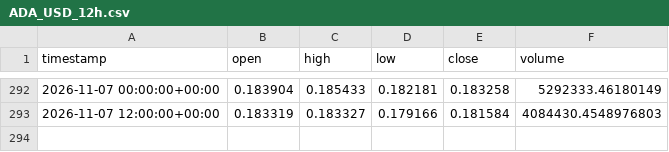
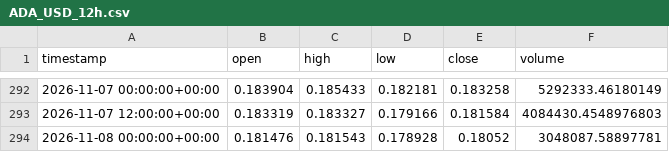
Before and after one commit to jcbusti-stack/Trading-nicabot, a CSV file: datos_velas/ADA_USD_12h.csv, drawn as a sheet; only a part is shown, gaps mark what is left out; the diff names each change by its address in the sheet, - before the commit and + after, or states it on an @@ line.

```diff
--- a/datos_velas/ADA_USD_12h.csv
+++ b/datos_velas/ADA_USD_12h.csv
+row 294: 2026-11-08 00:00:00+00:00 | 0.181476 | 0.181543 | 0.178928 | 0.18052 | 3048087.58897781
```
Also changed, not shown: datos_velas/BONK_USD_12h.csv, datos_velas/ENA_USD_12h.csv, 12 other files.
